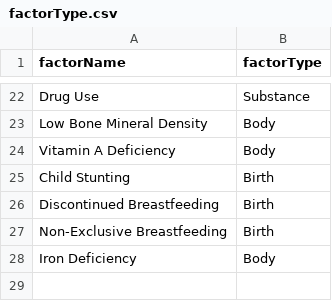
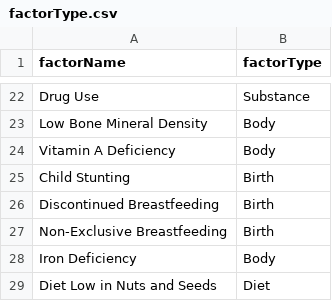
Before and after one commit to laurensampson/visualization-finalproject, a CSV file: factorType.csv, drawn as a sheet; only a part is shown, gaps mark what is left out.

```diff
--- a/factorType.csv
+++ b/factorType.csv
@@ -28 +28,2 @@ Non-Exclusive Breastfeeding,Birth
 Iron Deficiency,Body
+Diet Low in Nuts and Seeds,Diet
```
Also changed, not shown: 3 other files.
